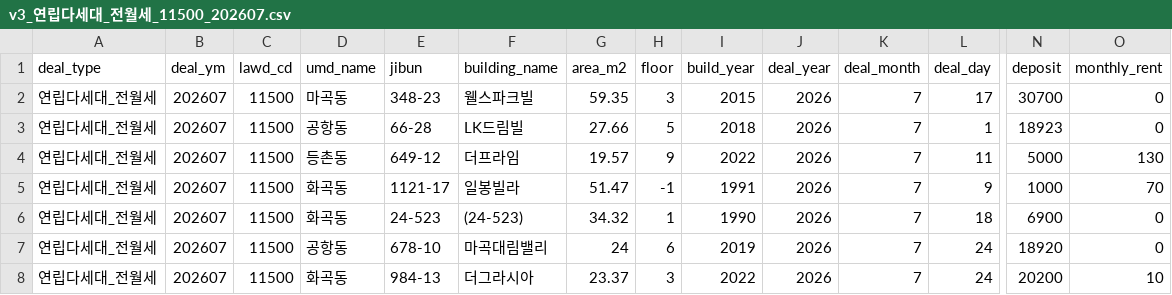
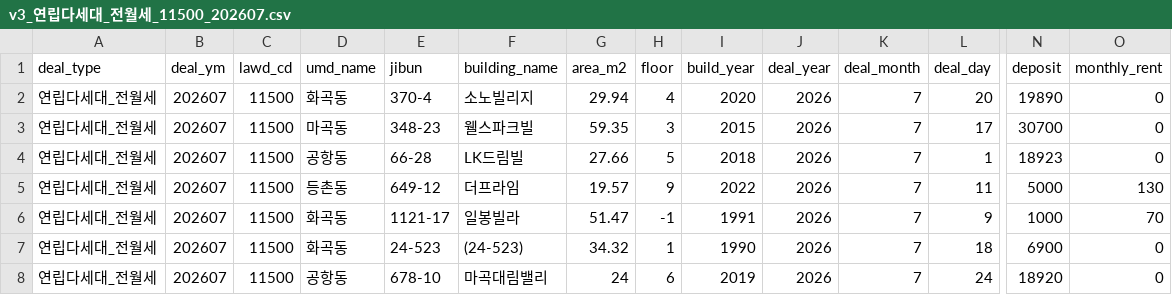
Before and after one commit to arttoy61-png/rent-check, a CSV file: automation/data/cache/v3_연립다세대_전월세_11500_202607.csv, drawn as a sheet; only a part is shown, gaps mark what is left out; the shorter side is filled out with more unchanged rows; rows hold the shown columns only; the diff names each change by its address in the sheet, - before the commit and + after, or states it on an @@ line.

```diff
--- a/automation/data/cache/v3_연립다세대_전월세_11500_202607.csv
+++ b/automation/data/cache/v3_연립다세대_전월세_11500_202607.csv
+row 2: 연립다세대_전월세 | 202607 | 11500 | 화곡동 | 370-4 | 소노빌리지 | 29.94 | 4 | 2020 | 2026 | 7 | 20 | 19890 | 0
```
Also changed, not shown: automation/data/cache/v3_오피스텔_전월세_11500_202607.csv, 5 other files.
